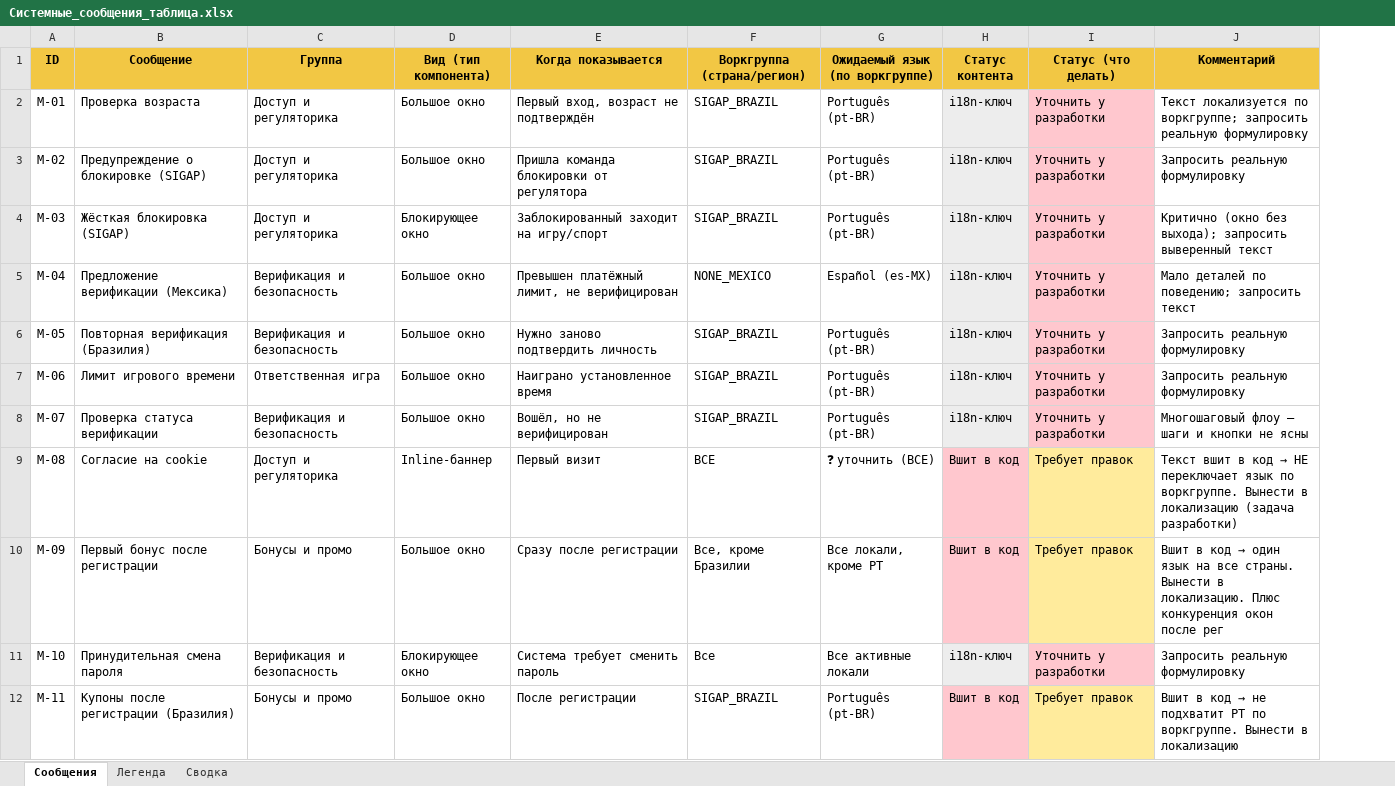
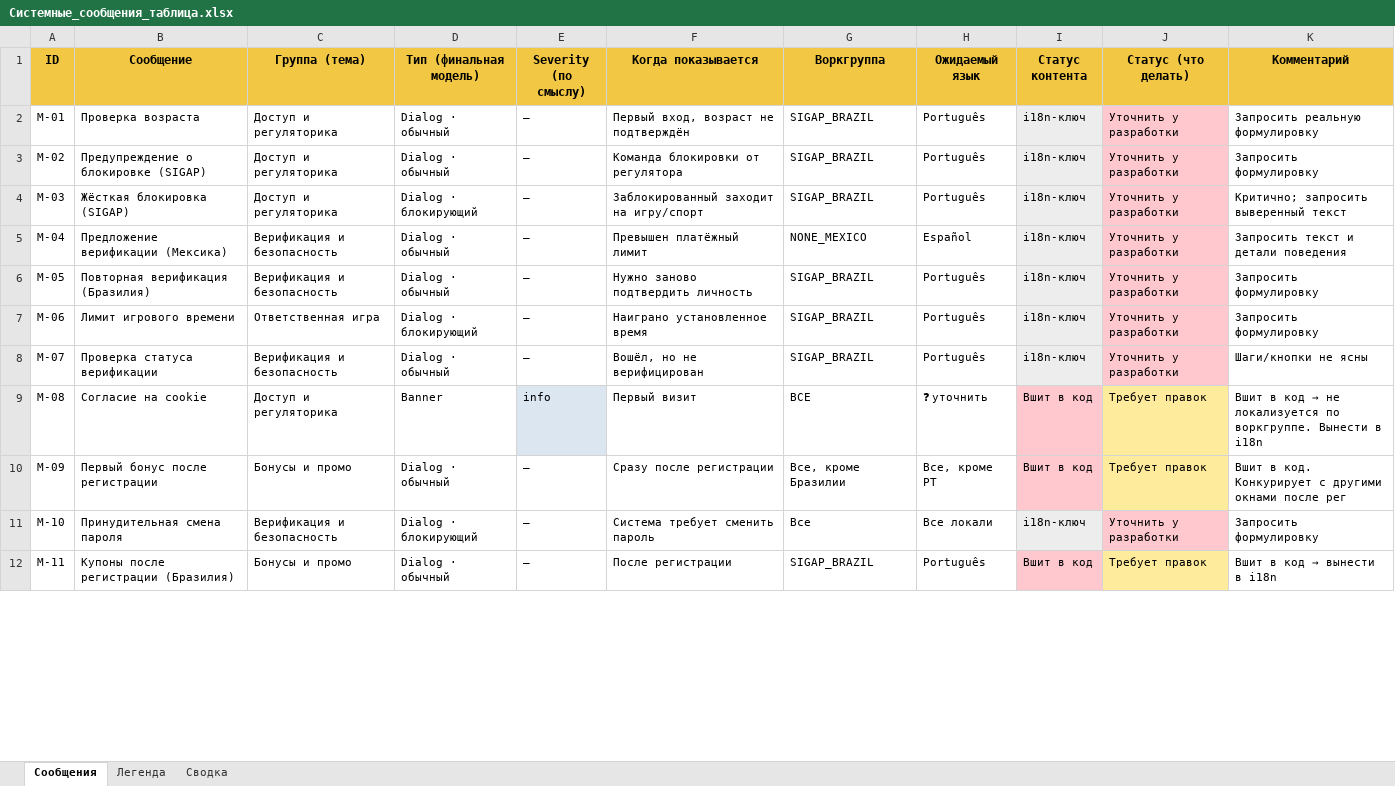
Before and after one commit to Muxa2/67, an Excel workbook: _audit/Системные_сообщения_таблица.xlsx, sheet Сообщения, drawn as a sheet; only a part is shown; values as stored, in another font and other column widths than the file's, no borders; removed rows and columns are numbered as before the commit, all else as after; the diff covers the shown part only; the diff names each change by its address in the sheet, - before the commit and + after, or states it on an @@ line.

```diff
--- a/_audit/Системные_сообщения_таблица.xlsx (sheet Сообщения)
+++ b/_audit/Системные_сообщения_таблица.xlsx (sheet Сообщения)
-column D (Вид (тип компонента)), rows 2-12: Большое окно | Большое окно | Блокирующее окно | Большое окно | Большое окно | Большое окно | Большое окно | Inline-баннер | Большое окно | Блокирующее окно | Большое окно
+column D (Тип (финальная модель)), rows 2-12: Dialog · обычный | Dialog · обычный | Dialog · блокирующий | Dialog · обычный | Dialog · обычный | Dialog · блокирующий | Dialog · обычный | Banner | Dialog · обычный | Dialog · блокирующий | Dialog · обычный
+column E (Severity (по смыслу)), rows 2-12: — | — | — | — | — | — | — | info | — | — | —
-column G (Ожидаемый язык (по воркгруппе)), rows 2-12: Português (pt-BR) | Português (pt-BR) | Português (pt-BR) | Español (es-MX) | Português (pt-BR) | Português (pt-BR) | Português (pt-BR) | ❓ уточнить (BCE) | Все локали, кроме PT | Все активные локали | Português (pt-BR)
+column H (Ожидаемый язык), rows 2-12: Português | Português | Português | Español | Português | Português | Português | ❓ уточнить | Все, кроме PT | Все локали | Português
-C1: Группа
+C1: Группа (тема)
-G1: Воркгруппа (страна/регион)
+G1: Воркгруппа
@@ A2:C12 text size: smaller @@
@@ F2:G12 text size: smaller @@
@@ I2:K12 text size: smaller @@
-K2 (Комментарий): Текст локализуется по воркгруппе; запросить реальную формулировку
+K2 (Комментарий): Запросить реальную формулировку
-F3 (Когда показывается): Пришла команда блокировки от регулятора
+F3 (Когда показывается): Команда блокировки от регулятора
-K3 (Комментарий): Запросить реальную формулировку
+K3 (Комментарий): Запросить формулировку
-K4 (Комментарий): Критично (окно без выхода); запросить выверенный текст
+K4 (Комментарий): Критично; запросить выверенный текст
-F5 (Когда показывается): Превышен платёжный лимит, не верифицирован
+F5 (Когда показывается): Превышен платёжный лимит
-K5 (Комментарий): Мало деталей по поведению; запросить текст
+K5 (Комментарий): Запросить текст и детали поведения
-K6:K7 (Комментарий): Запросить реальную формулировку
+K6:K7 (Комментарий): Запросить формулировку
-K8 (Комментарий): Многошаговый флоу — шаги и кнопки не ясны
+K8 (Комментарий): Шаги/кнопки не ясны
@@ K9 (Комментарий): Текст вшит в код → НЕ переключает язык по воркгруппе. Вынести в локализацию (задача разработки) → Вшит в код → не локализуется по воркгруппе. Вынести в i18n @@
@@ K10 (Комментарий): Вшит в код → один язык на все страны. Вынести в локализацию. Плюс конкуренция окон после рег → Вшит в код. Конкурирует с другими окнами после рег @@
-K11 (Комментарий): Запросить реальную формулировку
+K11 (Комментарий): Запросить формулировку
@@ K12 (Комментарий): …код → не подхватит PT по воркгруппе. Вынести в локализацию → …код → вынести в i18n @@
```
Also changed, not shown: 36 edited cells and cell formats elsewhere in this sheet, sheet Легенда, sheet Сводка.
